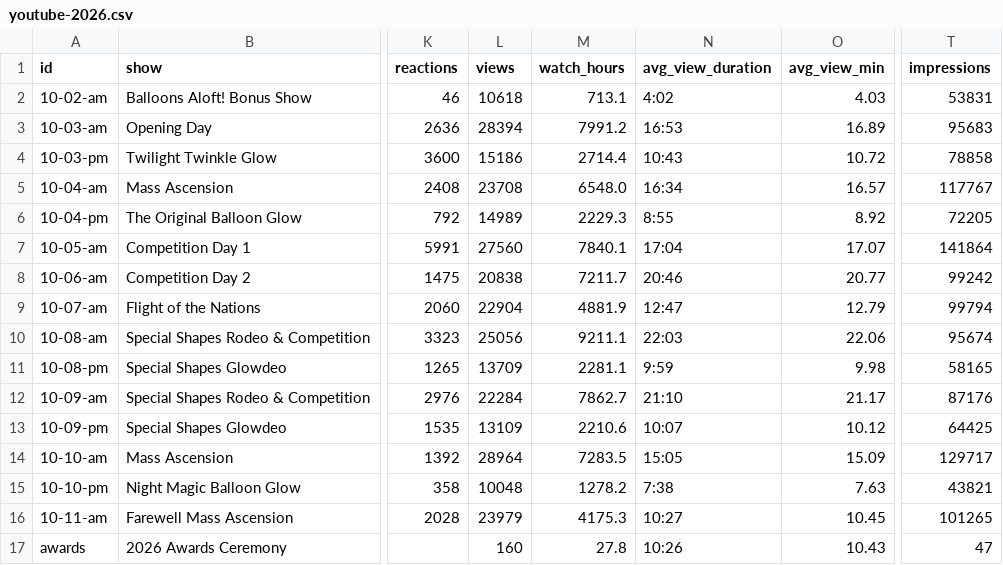
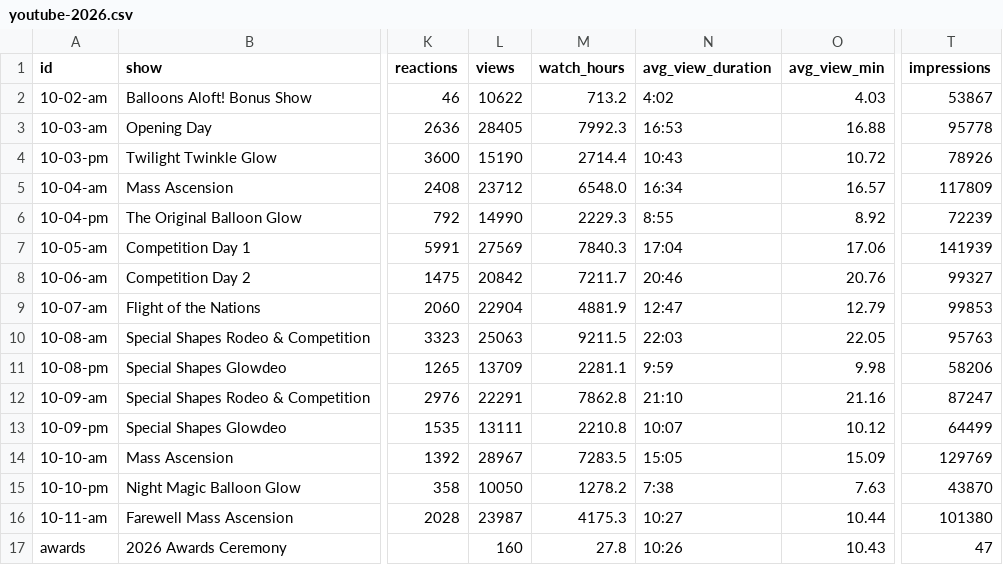
Before and after one commit to ktuley/bflive-stats, a CSV file: data/youtube-2026.csv, drawn as a sheet; only a part is shown, gaps mark what is left out; the diff names each change by its address in the sheet, - before the commit and + after, or states it on an @@ line.

```diff
--- a/data/youtube-2026.csv
+++ b/data/youtube-2026.csv
-L2 (views): 10618
+L2 (views): 10622
-M2 (watch_hours): 713.1
+M2 (watch_hours): 713.2
-T2 (impressions): 53831
+T2 (impressions): 53867
-L3 (views): 28394
+L3 (views): 28405
-M3 (watch_hours): 7991.2
+M3 (watch_hours): 7992.3
-O3 (avg_view_min): 16.89
+O3 (avg_view_min): 16.88
-T3 (impressions): 95683
+T3 (impressions): 95778
-L4 (views): 15186
+L4 (views): 15190
-T4 (impressions): 78858
+T4 (impressions): 78926
-L5 (views): 23708
+L5 (views): 23712
-T5 (impressions): 117767
+T5 (impressions): 117809
-L6 (views): 14989
+L6 (views): 14990
-T6 (impressions): 72205
+T6 (impressions): 72239
-L7 (views): 27560
+L7 (views): 27569
-M7 (watch_hours): 7840.1
+M7 (watch_hours): 7840.3
-O7 (avg_view_min): 17.07
+O7 (avg_view_min): 17.06
-T7 (impressions): 141864
+T7 (impressions): 141939
-L8 (views): 20838
+L8 (views): 20842
-O8 (avg_view_min): 20.77
+O8 (avg_view_min): 20.76
-T8 (impressions): 99242
+T8 (impressions): 99327
-T9 (impressions): 99794
+T9 (impressions): 99853
-L10 (views): 25056
+L10 (views): 25063
-M10 (watch_hours): 9211.1
+M10 (watch_hours): 9211.5
-O10 (avg_view_min): 22.06
+O10 (avg_view_min): 22.05
-T10 (impressions): 95674
+T10 (impressions): 95763
-T11 (impressions): 58165
+T11 (impressions): 58206
-L12 (views): 22284
+L12 (views): 22291
-M12 (watch_hours): 7862.7
+M12 (watch_hours): 7862.8
-O12 (avg_view_min): 21.17
+O12 (avg_view_min): 21.16
-T12 (impressions): 87176
+T12 (impressions): 87247
-L13 (views): 13109
+L13 (views): 13111
-M13 (watch_hours): 2210.6
+M13 (watch_hours): 2210.8
-T13 (impressions): 64425
+T13 (impressions): 64499
-L14 (views): 28964
+L14 (views): 28967
-T14 (impressions): 129717
+T14 (impressions): 129769
-L15 (views): 10048
+L15 (views): 10050
-T15 (impressions): 43821
+T15 (impressions): 43870
-L16 (views): 23979
+L16 (views): 23987
-O16 (avg_view_min): 10.45
+O16 (avg_view_min): 10.44
-T16 (impressions): 101265
+T16 (impressions): 101380
```
Also changed, not shown: data/youtube-2025.csv, 2 other files.
